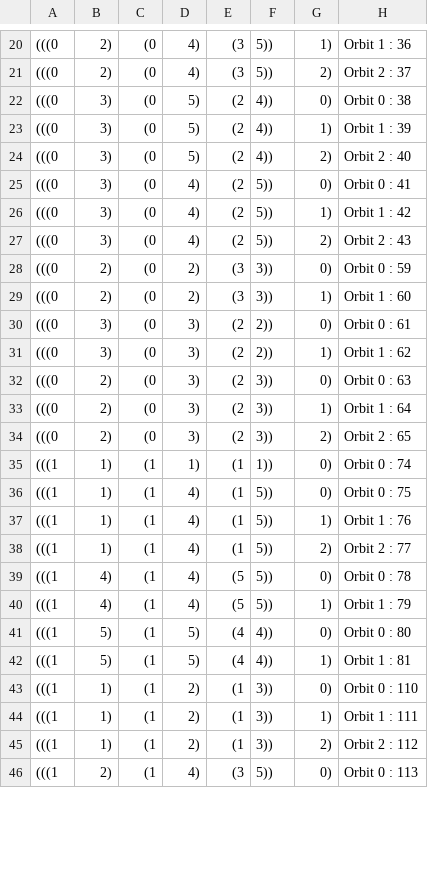
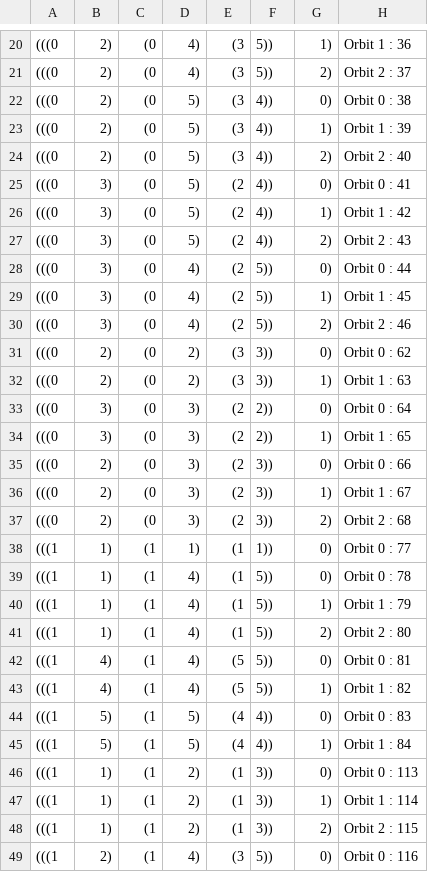
Before and after one commit to oliverfanderson/grphin, a CSV file: final_output/drerio/orbit_id_mapper.csv, drawn as a sheet; only a part is shown, gaps mark what is left out; the diff covers the shown part only.

```diff
--- a/final_output/drerio/orbit_id_mapper.csv
+++ b/final_output/drerio/orbit_id_mapper.csv
@@ -21,26 +21,29 @@
 (((0, 2), (0, 4), (3, 5)), 2), Orbit 2 : 37
-(((0, 3), (0, 5), (2, 4)), 0), Orbit 0 : 38
-(((0, 3), (0, 5), (2, 4)), 1), Orbit 1 : 39
-(((0, 3), (0, 5), (2, 4)), 2), Orbit 2 : 40
-(((0, 3), (0, 4), (2, 5)), 0), Orbit 0 : 41
-(((0, 3), (0, 4), (2, 5)), 1), Orbit 1 : 42
-(((0, 3), (0, 4), (2, 5)), 2), Orbit 2 : 43
-(((0, 2), (0, 2), (3, 3)), 0), Orbit 0 : 59
-(((0, 2), (0, 2), (3, 3)), 1), Orbit 1 : 60
-(((0, 3), (0, 3), (2, 2)), 0), Orbit 0 : 61
-(((0, 3), (0, 3), (2, 2)), 1), Orbit 1 : 62
-(((0, 2), (0, 3), (2, 3)), 0), Orbit 0 : 63
-(((0, 2), (0, 3), (2, 3)), 1), Orbit 1 : 64
-(((0, 2), (0, 3), (2, 3)), 2), Orbit 2 : 65
-(((1, 1), (1, 1), (1, 1)), 0), Orbit 0 : 74
-(((1, 1), (1, 4), (1, 5)), 0), Orbit 0 : 75
-(((1, 1), (1, 4), (1, 5)), 1), Orbit 1 : 76
-(((1, 1), (1, 4), (1, 5)), 2), Orbit 2 : 77
-(((1, 4), (1, 4), (5, 5)), 0), Orbit 0 : 78
-(((1, 4), (1, 4), (5, 5)), 1), Orbit 1 : 79
-(((1, 5), (1, 5), (4, 4)), 0), Orbit 0 : 80
-(((1, 5), (1, 5), (4, 4)), 1), Orbit 1 : 81
-(((1, 1), (1, 2), (1, 3)), 0), Orbit 0 : 110
-(((1, 1), (1, 2), (1, 3)), 1), Orbit 1 : 111
-(((1, 1), (1, 2), (1, 3)), 2), Orbit 2 : 112
-(((1, 2), (1, 4), (3, 5)), 0), Orbit 0 : 113
+(((0, 2), (0, 5), (3, 4)), 0), Orbit 0 : 38
+(((0, 2), (0, 5), (3, 4)), 1), Orbit 1 : 39
+(((0, 2), (0, 5), (3, 4)), 2), Orbit 2 : 40
+(((0, 3), (0, 5), (2, 4)), 0), Orbit 0 : 41
+(((0, 3), (0, 5), (2, 4)), 1), Orbit 1 : 42
+(((0, 3), (0, 5), (2, 4)), 2), Orbit 2 : 43
+(((0, 3), (0, 4), (2, 5)), 0), Orbit 0 : 44
+(((0, 3), (0, 4), (2, 5)), 1), Orbit 1 : 45
+(((0, 3), (0, 4), (2, 5)), 2), Orbit 2 : 46
+(((0, 2), (0, 2), (3, 3)), 0), Orbit 0 : 62
+(((0, 2), (0, 2), (3, 3)), 1), Orbit 1 : 63
+(((0, 3), (0, 3), (2, 2)), 0), Orbit 0 : 64
+(((0, 3), (0, 3), (2, 2)), 1), Orbit 1 : 65
+(((0, 2), (0, 3), (2, 3)), 0), Orbit 0 : 66
+(((0, 2), (0, 3), (2, 3)), 1), Orbit 1 : 67
+(((0, 2), (0, 3), (2, 3)), 2), Orbit 2 : 68
+(((1, 1), (1, 1), (1, 1)), 0), Orbit 0 : 77
+(((1, 1), (1, 4), (1, 5)), 0), Orbit 0 : 78
+(((1, 1), (1, 4), (1, 5)), 1), Orbit 1 : 79
+(((1, 1), (1, 4), (1, 5)), 2), Orbit 2 : 80
+(((1, 4), (1, 4), (5, 5)), 0), Orbit 0 : 81
+(((1, 4), (1, 4), (5, 5)), 1), Orbit 1 : 82
+(((1, 5), (1, 5), (4, 4)), 0), Orbit 0 : 83
+(((1, 5), (1, 5), (4, 4)), 1), Orbit 1 : 84
+(((1, 1), (1, 2), (1, 3)), 0), Orbit 0 : 113
+(((1, 1), (1, 2), (1, 3)), 1), Orbit 1 : 114
+(((1, 1), (1, 2), (1, 3)), 2), Orbit 2 : 115
+(((1, 2), (1, 4), (3, 5)), 0), Orbit 0 : 116
```
Also changed, not shown: 3 removed rows and 24 edited cells elsewhere in this file, final_output/bsub/stats.csv, final_output/drerio/stats.csv, 48 other files.
